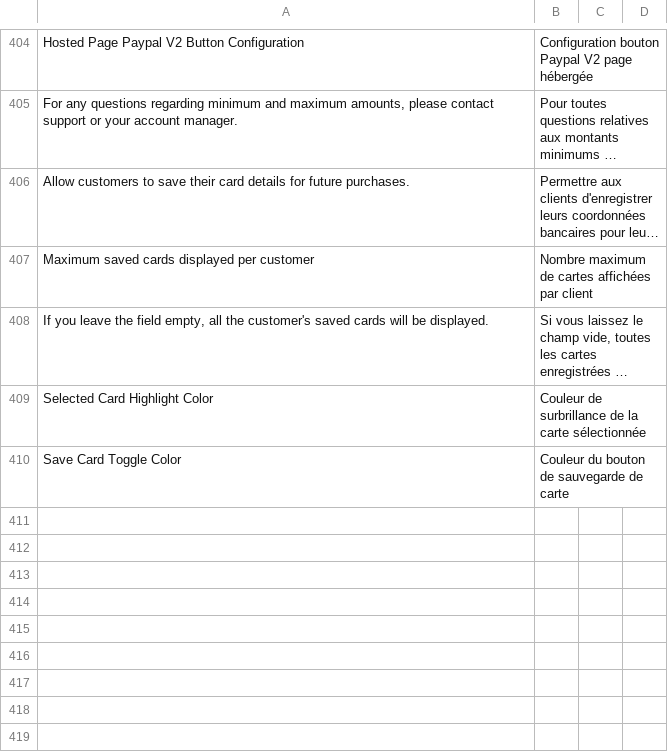
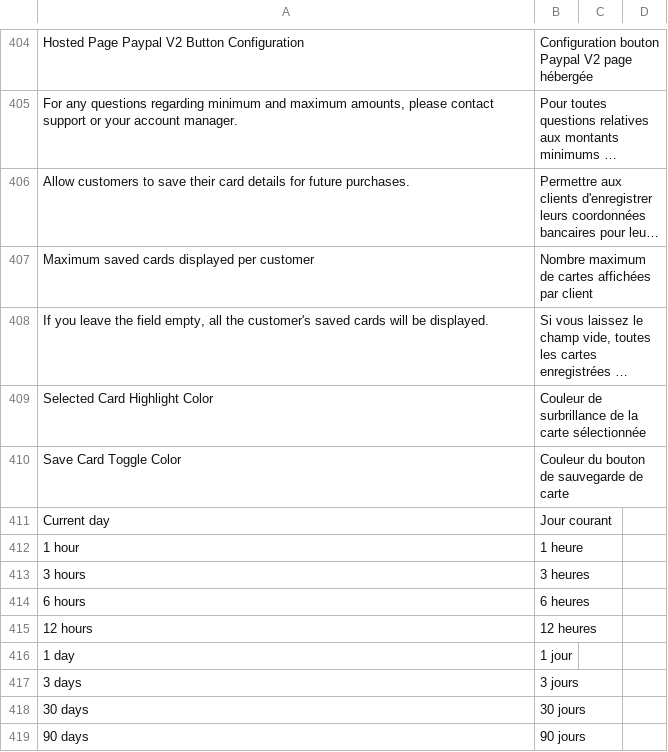
Before and after one commit to hipay/hipay-fullservice-sdk-magento2, a CSV file: i18n/fr_FR.csv, drawn as a sheet; only a part is shown, gaps mark what is left out; long unchanged cells end in …; the diff names each change by its address in the sheet, - before the commit and + after, or states it on an @@ line.

```diff
--- a/i18n/fr_FR.csv
+++ b/i18n/fr_FR.csv
+row 411: Current day | Jour courant
+row 412: 1 hour | 1 heure
+row 413: 3 hours | 3 heures
+row 414: 6 hours | 6 heures
+row 415: 12 hours | 12 heures
+row 416: 1 day | 1 jour
+row 417: 3 days | 3 jours
+row 418: 30 days | 30 jours
+row 419: 90 days | 90 jours
```
Also changed, not shown: i18n/en_US.csv, i18n/it_IT.csv, 3 other files.
